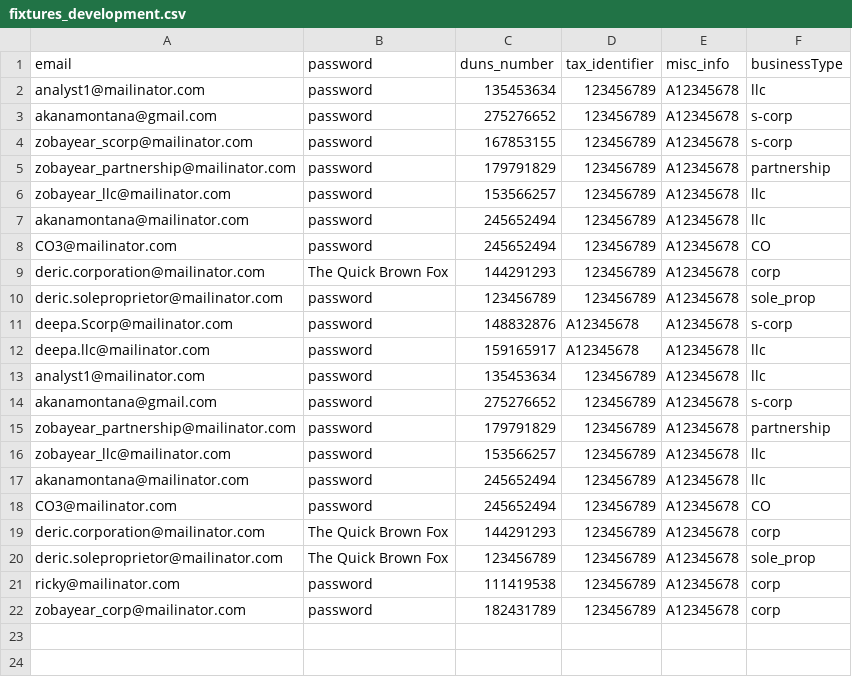
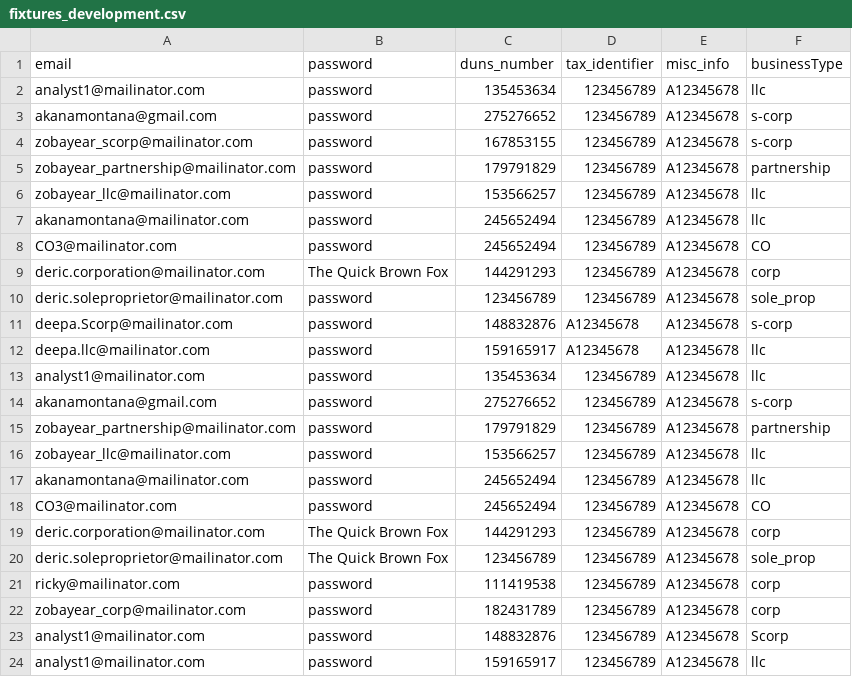
Before and after one commit to USDA-T/Web-Craw, a CSV file: src/main/resources/fixtures_development.csv, drawn as a sheet.

```diff
--- a/src/main/resources/fixtures_development.csv
+++ b/src/main/resources/fixtures_development.csv
@@ -22 +22,3 @@ ricky@mailinator.com,password,111419538,123456789,A12345678,corp
 zobayear_corp@mailinator.com ,password,182431789,123456789,A12345678,corp
+analyst1@mailinator.com,password,148832876,123456789,A12345678,Scorp
+analyst1@mailinator.com,password,159165917,123456789,A12345678,llc
```
Also changed, not shown: 4 other files.
